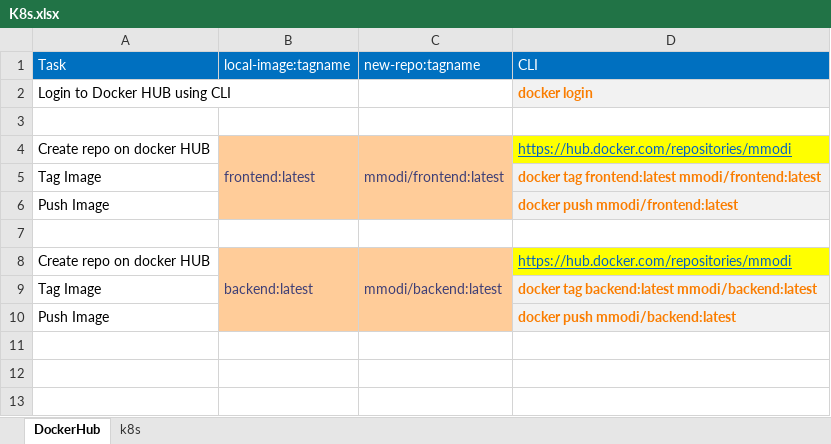
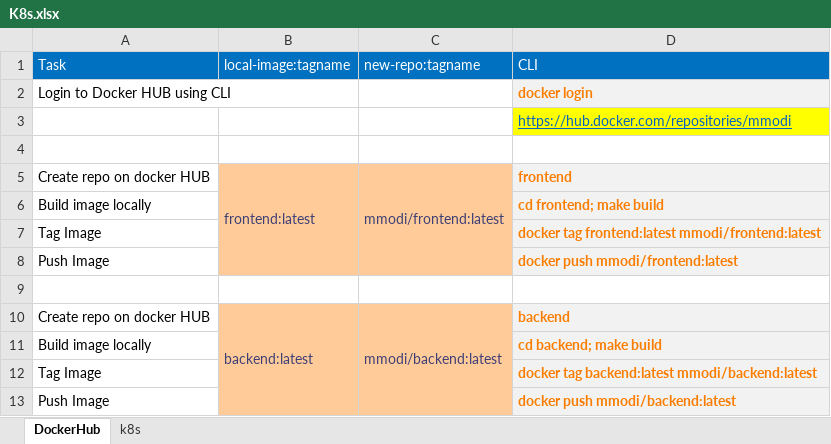
Before and after one commit to MalickReborn/MERN-ToDoApp, an Excel workbook: k8s/NetApp-LOD/K8s.xlsx, sheet DockerHub, drawn as a sheet; values as stored, in another font and other column widths than the file's, no borders; addresses are those after the commit; the diff names each change by its address in the sheet, - before the commit and + after, or states it on an @@ line.

Commit message:
k8s frontend configmap

```diff
--- a/k8s/NetApp-LOD/K8s.xlsx (sheet DockerHub)
+++ b/k8s/NetApp-LOD/K8s.xlsx (sheet DockerHub)
+row 3:  |  |  | https://hub.docker.com/repositories/mmodi
-D5 (CLI): https://hub.docker.com/repositories/mmodi
+D5 (CLI): frontend
@@ D5 fill: #FFFF00 → #F2F2F2, bold: off → on, underline: on → off, text colour: #0563C1 → #FA7D00 @@
+row 6: Build image locally |  |  | cd frontend; make build
-D10 (CLI): https://hub.docker.com/repositories/mmodi
+D10 (CLI): backend
@@ D10 fill: #FFFF00 → #F2F2F2, bold: off → on, underline: on → off, text colour: #0563C1 → #FA7D00 @@
+row 11: Build image locally |  |  | cd backend; make build
```
Also changed, not shown: formulas that keep their value, 3 other files.
